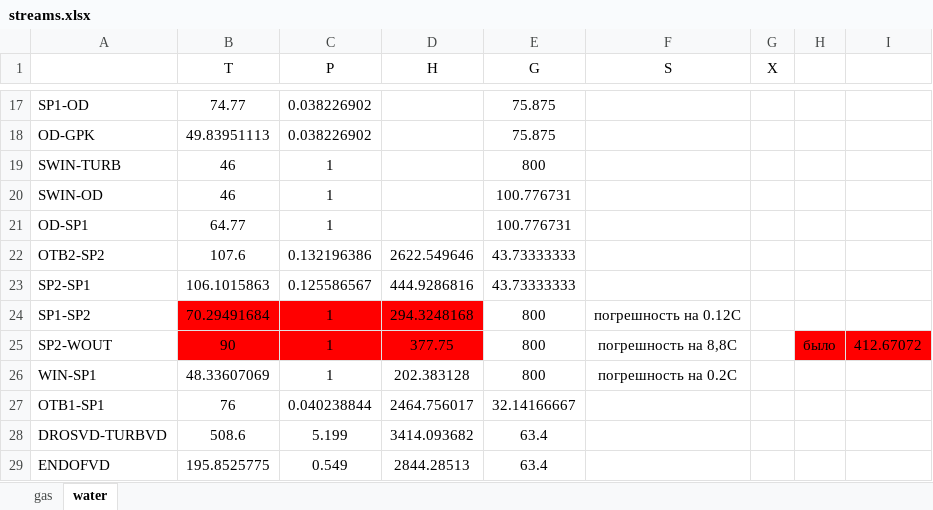
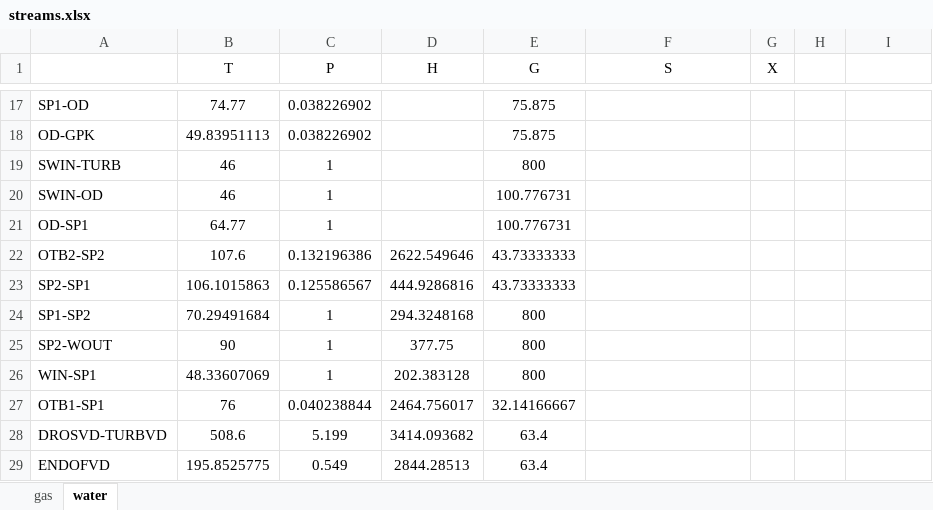
Before and after one commit to maksimovia/GZ, an Excel workbook: streams.xlsx, sheet water, drawn as a sheet; only a part is shown, gaps mark what is left out; values as stored, in another font and other column widths than the file's, no borders; the diff names each change by its address in the sheet, - before the commit and + after, or states it on an @@ line.

```diff
--- a/streams.xlsx (sheet water)
+++ b/streams.xlsx (sheet water)
-B24:D25 fill: #FF0000
+B24:D25 fill: none
-F24 (S): погрешность на 0.12С
+F24 (S): (empty)
-F25 (S): погрешность на 8,8С
+F25 (S): (empty)
-H25: было
+H25: (empty)
-H25:I25 fill: #FF0000
+H25:I25 fill: none
-I25: 412.67072
+I25: (empty)
-F26 (S): погрешность на 0.2С
+F26 (S): (empty)
```
Also changed, not shown: 2 other files.
